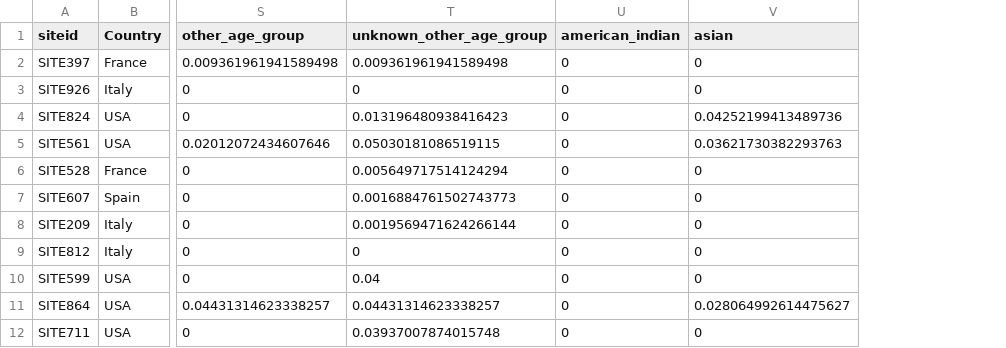
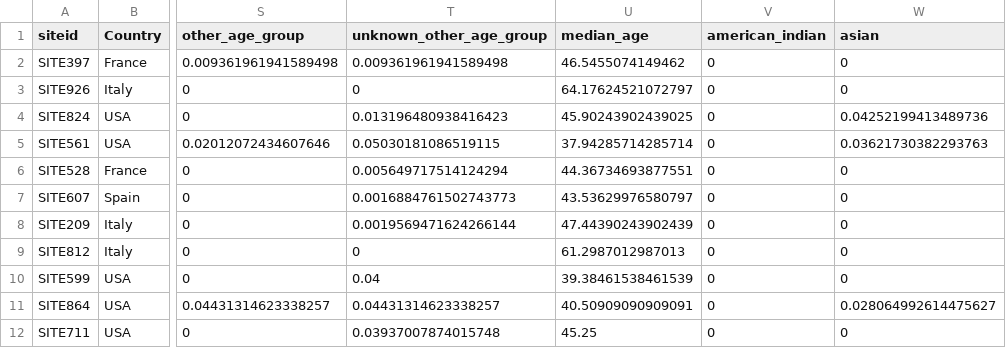
Before and after one commit to covidclinical/Phase1.1NeuroRCode, a CSV file: results/demographics.csv, drawn as a sheet; only a part is shown, gaps mark what is left out; the diff names each change by its address in the sheet, - before the commit and + after, or states it on an @@ line.

Commit message:
update demographics

```diff
--- a/results/demographics.csv
+++ b/results/demographics.csv
+column U (median_age), rows 2-12: 46.5455074149462 | 64.17624521072797 | 45.90243902439025 | 37.94285714285714 | 44.36734693877551 | 43.53629976580797 | 47.44390243902439 | 61.2987012987013 | 39.38461538461539 | 40.50909090909091 | 45.25
```
Also changed, not shown: results/demo_perc_prelim.csv, results/demo_prelim.csv, 5 other files.
